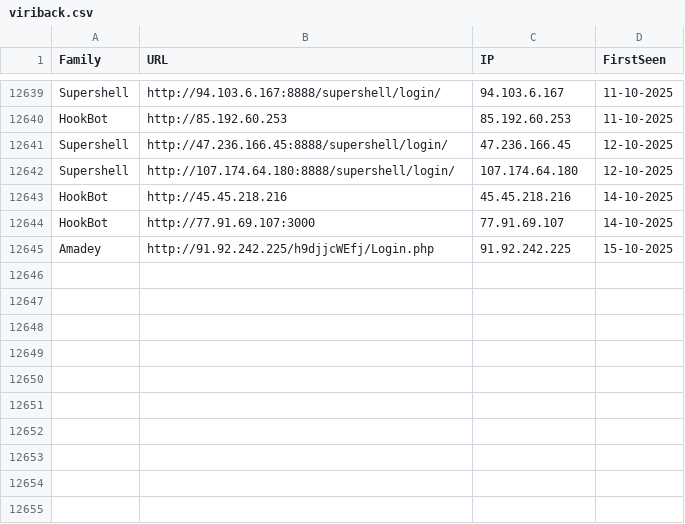
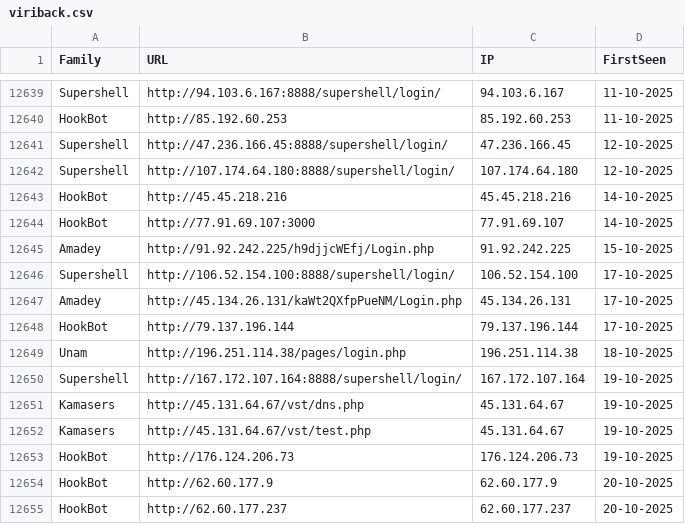
Before and after one commit to blacko3/testing, a CSV file: viriback.csv, drawn as a sheet; only a part is shown, gaps mark what is left out.

```diff
--- a/viriback.csv
+++ b/viriback.csv
@@ -12645 +12645,11 @@ HookBot,http://77.91.69.107:3000,77.91.69.107,14-10-2025
 Amadey,http://91.92.242.225/h9djjcWEfj/Login.php,91.92.242.225,15-10-2025
+Supershell,http://106.52.154.100:8888/supershell/login/,106.52.154.100,17-10-2025
+Amadey,http://45.134.26.131/kaWt2QXfpPueNM/Login.php,45.134.26.131,17-10-2025
+HookBot,http://79.137.196.144,79.137.196.144,17-10-2025
+Unam,http://196.251.114.38/pages/login.php,196.251.114.38,18-10-2025
+Supershell,http://167.172.107.164:8888/supershell/login/,167.172.107.164,19-10-2025
+Kamasers,http://45.131.64.67/vst/dns.php,45.131.64.67,19-10-2025
+Kamasers,http://45.131.64.67/vst/test.php,45.131.64.67,19-10-2025
+HookBot,http://176.124.206.73,176.124.206.73,19-10-2025
+HookBot,http://62.60.177.9,62.60.177.9,20-10-2025
+HookBot,http://62.60.177.237,62.60.177.237,20-10-2025
```
Also changed, not shown: 7 other files.
